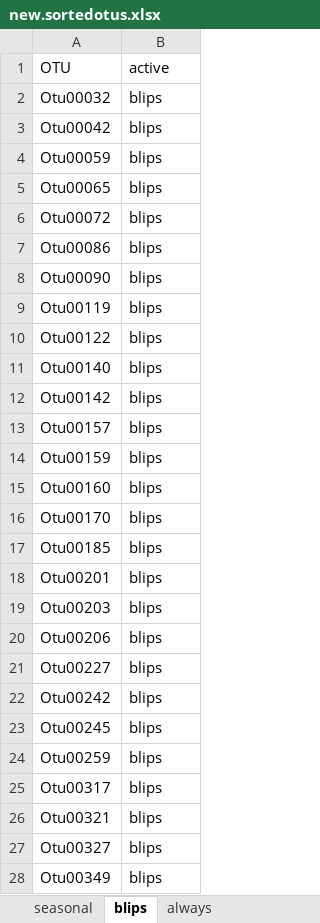
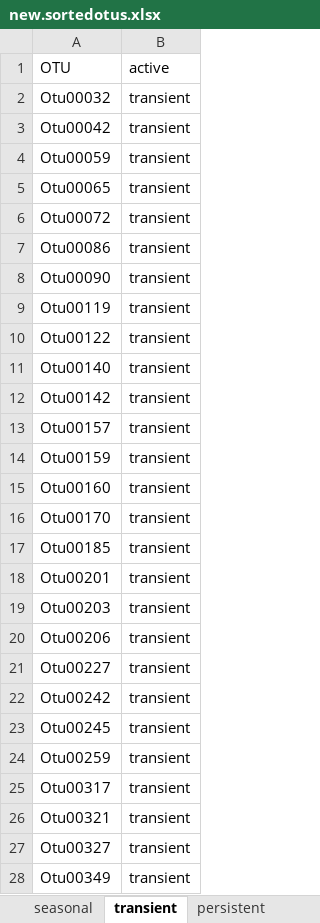
Before and after one commit to nwisnoski/ul-spacetime, an Excel workbook: soil_otu_activity_pattern/new.sortedotus.xlsx, sheet transient, drawn as a sheet; only a part is shown; values as stored, in another font and other column widths than the file's, no borders; the diff covers the shown part only; the diff names each change by its address in the sheet, - before the commit and + after, or states it on an @@ line.

```diff
--- a/soil_otu_activity_pattern/new.sortedotus.xlsx (sheet transient)
+++ b/soil_otu_activity_pattern/new.sortedotus.xlsx (sheet transient)
-sheet tab: blips
+sheet tab: transient
-sheet tab: always
+sheet tab: persistent
-B2:B28 (active): blips
+B2:B28 (active): transient
```
Also changed, not shown: 467 edited cells elsewhere in this sheet, sheet persistent, always.classified.timeseries.aquatic.otus.rna.present.atl.once.xlsx, blips.classified.timeseries.aquatic.otus.rna.present.atl.once.xlsx, 24 other files.
